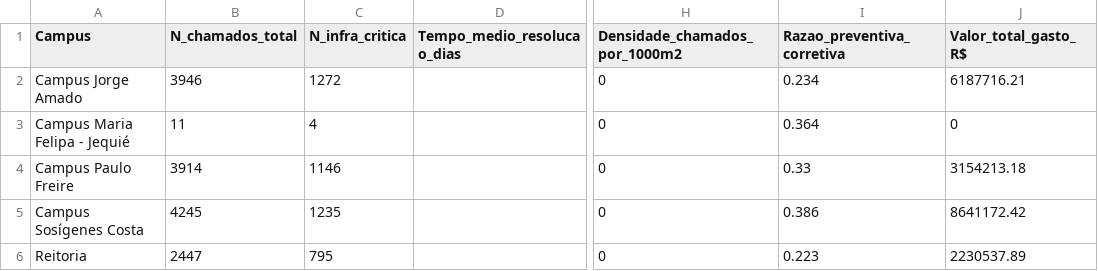
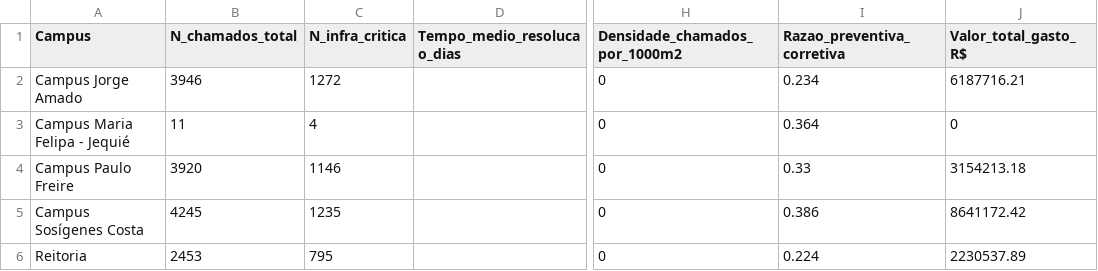
Before and after one commit to adinailson88/malha-ods-esg, a CSV file: dados_csv/indicadores_ods.csv, drawn as a sheet; only a part is shown, gaps mark what is left out; the diff names each change by its address in the sheet, - before the commit and + after, or states it on an @@ line.

```diff
--- a/dados_csv/indicadores_ods.csv
+++ b/dados_csv/indicadores_ods.csv
-B4 (N_chamados_total): 3914
+B4 (N_chamados_total): 3920
-B6 (N_chamados_total): 2447
+B6 (N_chamados_total): 2453
-I6 (Razao_preventiva_corretiva): 0.223
+I6 (Razao_preventiva_corretiva): 0.224
```
Also changed, not shown: 2 other files.
